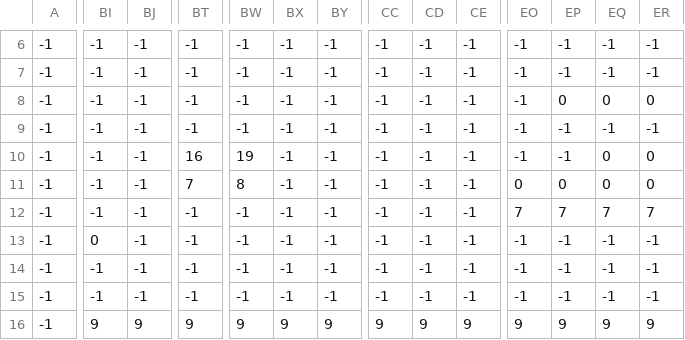
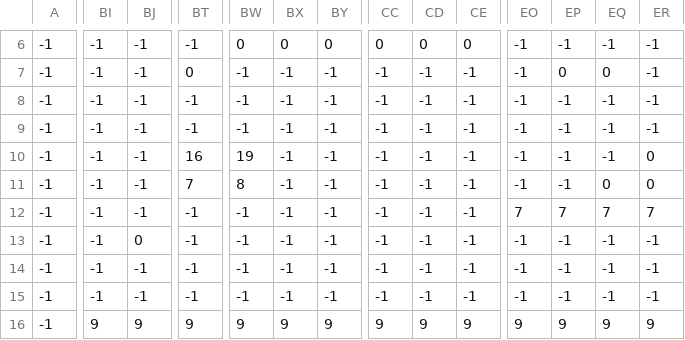
Before and after one commit to Sparsh-Malhotra/Covid-Shooter, a CSV file: level5_data.csv, drawn as a sheet; only a part is shown, gaps mark what is left out; the diff covers the shown part only; the diff names each change by its address in the sheet, - before the commit and + after, or states it on an @@ line.

```diff
--- a/level5_data.csv
+++ b/level5_data.csv
-BW6: -1
+BW6: 0
-BX6: -1
+BX6: 0
-BY6: -1
+BY6: 0
-CC6: -1
+CC6: 0
-CD6: -1
+CD6: 0
-CE6: -1
+CE6: 0
-BT7: -1
+BT7: 0
-EP7: -1
+EP7: 0
-EQ7: -1
+EQ7: 0
-EP8: 0
+EP8: -1
-EQ8: 0
+EQ8: -1
-ER8: 0
+ER8: -1
-EQ10: 0
+EQ10: -1
-EO11: 0
+EO11: -1
-EP11: 0
+EP11: -1
-BI13: 0
+BI13: -1
-BJ13: -1
+BJ13: 0
```
Also changed, not shown: 28 edited cells elsewhere in this file.
